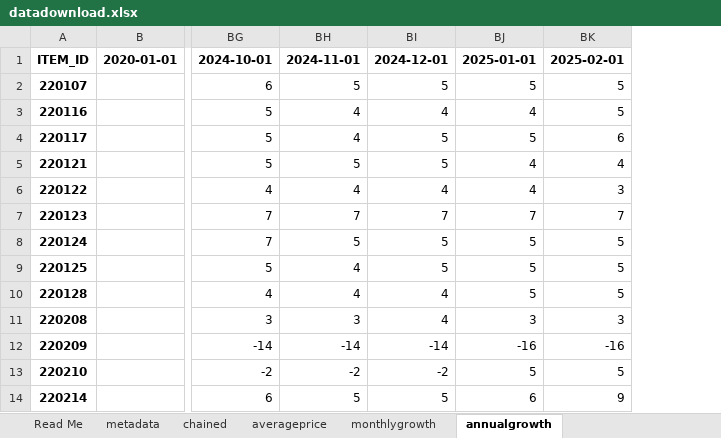
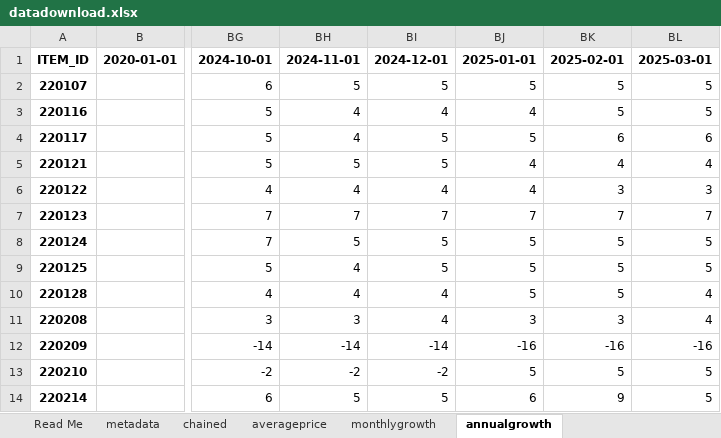
Before and after one commit to ONSdigital/cpi-items-actions, an Excel workbook: datadownload.xlsx, sheet annualgrowth, drawn as a sheet; only a part is shown, gaps mark what is left out; values as stored, in another font and other column widths than the file's, no borders; the diff names each change by its address in the sheet, - before the commit and + after, or states it on an @@ line.

```diff
--- a/datadownload.xlsx (sheet annualgrowth)
+++ b/datadownload.xlsx (sheet annualgrowth)
+column BL, rows 1-14: 2025-03-01 | 5 | 5 | 6 | 4 | 3 | 7 | 5 | 5 | 4 | 4 | -16 | 5 | 5
```
Also changed, not shown: sheet monthlygrowth, sheet averageprice, sheet chained, 6 other files.
